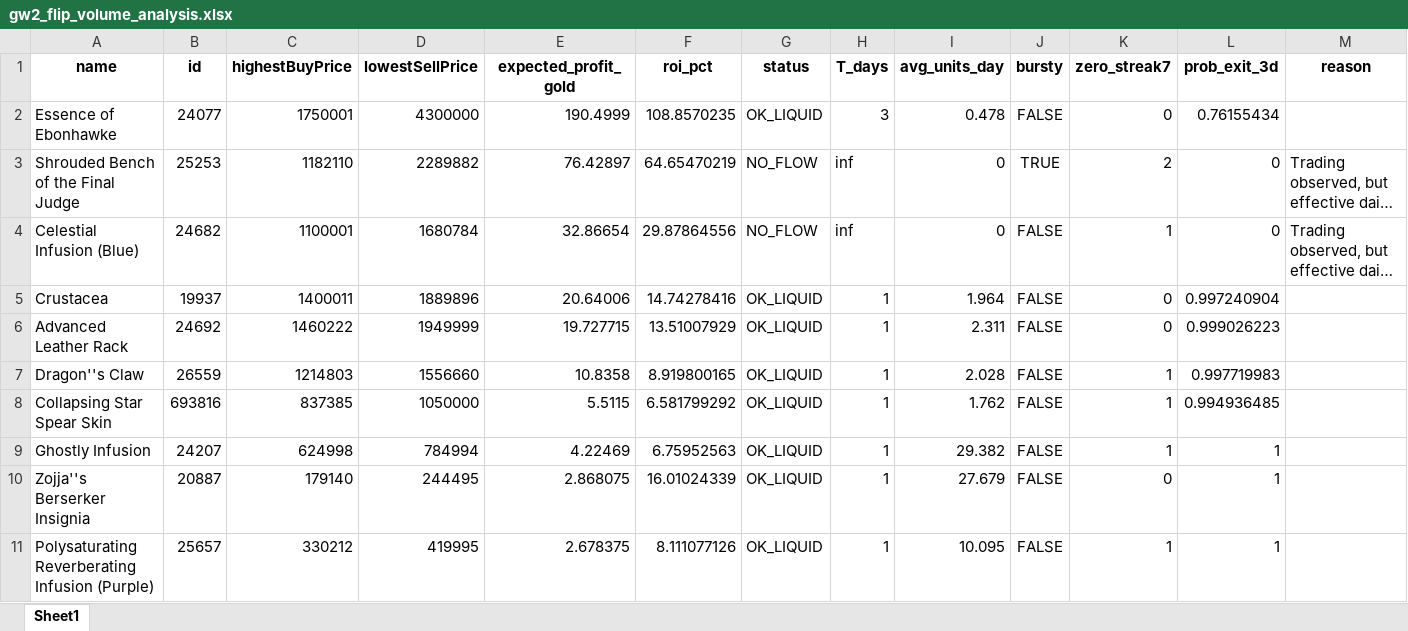
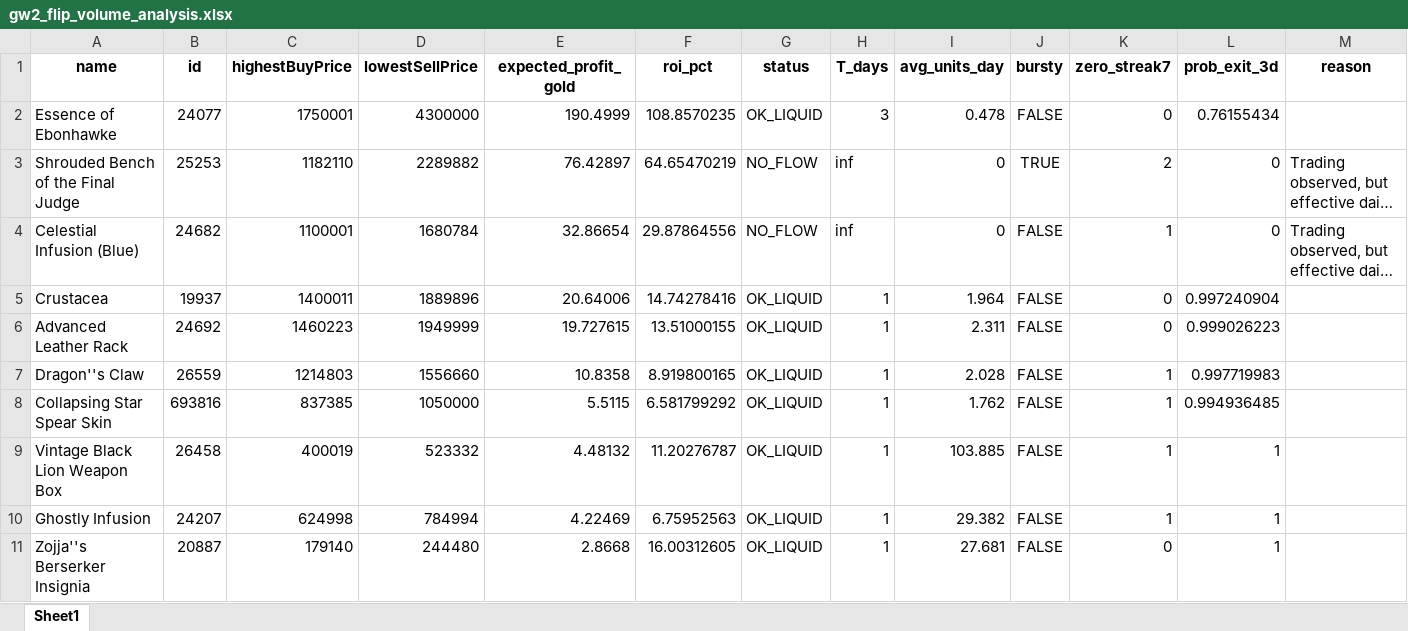
Before and after one commit to harshk2402/GW2-Quant-Trading, an Excel workbook: gw2_flip_volume_analysis.xlsx, sheet Sheet1, drawn as a sheet; long unchanged cells end in …; values as stored, in another font and other column widths than the file's, no borders; removed rows and columns are numbered as before the commit, all else as after; the diff names each change by its address in the sheet, - before the commit and + after, or states it on an @@ line.

```diff
--- a/gw2_flip_volume_analysis.xlsx (sheet Sheet1)
+++ b/gw2_flip_volume_analysis.xlsx (sheet Sheet1)
-C6 (highestBuyPrice): 1460222
+C6 (highestBuyPrice): 1460223
-E6 (expected_profit_gold): 19.727715
+E6 (expected_profit_gold): 19.727615
-F6 (roi_pct): 13.51007929
+F6 (roi_pct): 13.51000155
+row 9: Vintage Black Lion Weapon Box | 26458 | 400019 | 523332 | 4.48132 | 11.20276787 | OK_LIQUID | 1 | 103.885 | FALSE | 1 | 1
-D11 (lowestSellPrice): 244495
+D11 (lowestSellPrice): 244480
-E11 (expected_profit_gold): 2.868075
+E11 (expected_profit_gold): 2.8668
-F11 (roi_pct): 16.01024339
+F11 (roi_pct): 16.00312605
-I11 (avg_units_day): 27.679
+I11 (avg_units_day): 27.681
-row 11: Polysaturating Reverberating Infusion (Purple) | 25657 | 330212 | 419995 | 2.678375 | 8.111077126 | OK_LIQUID | 1 | 10.095 | FALSE | 1 | 1
```
Also changed, not shown: 2 other files.
